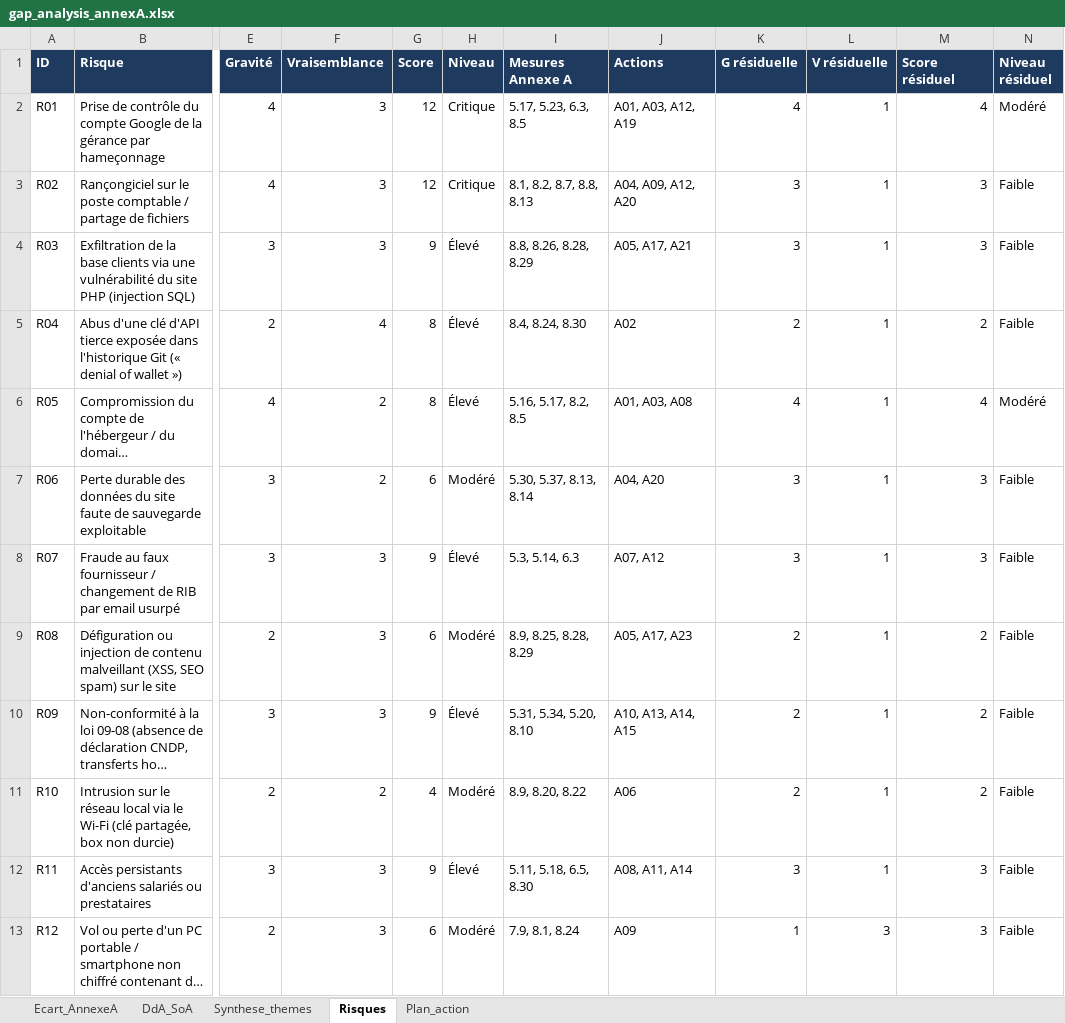
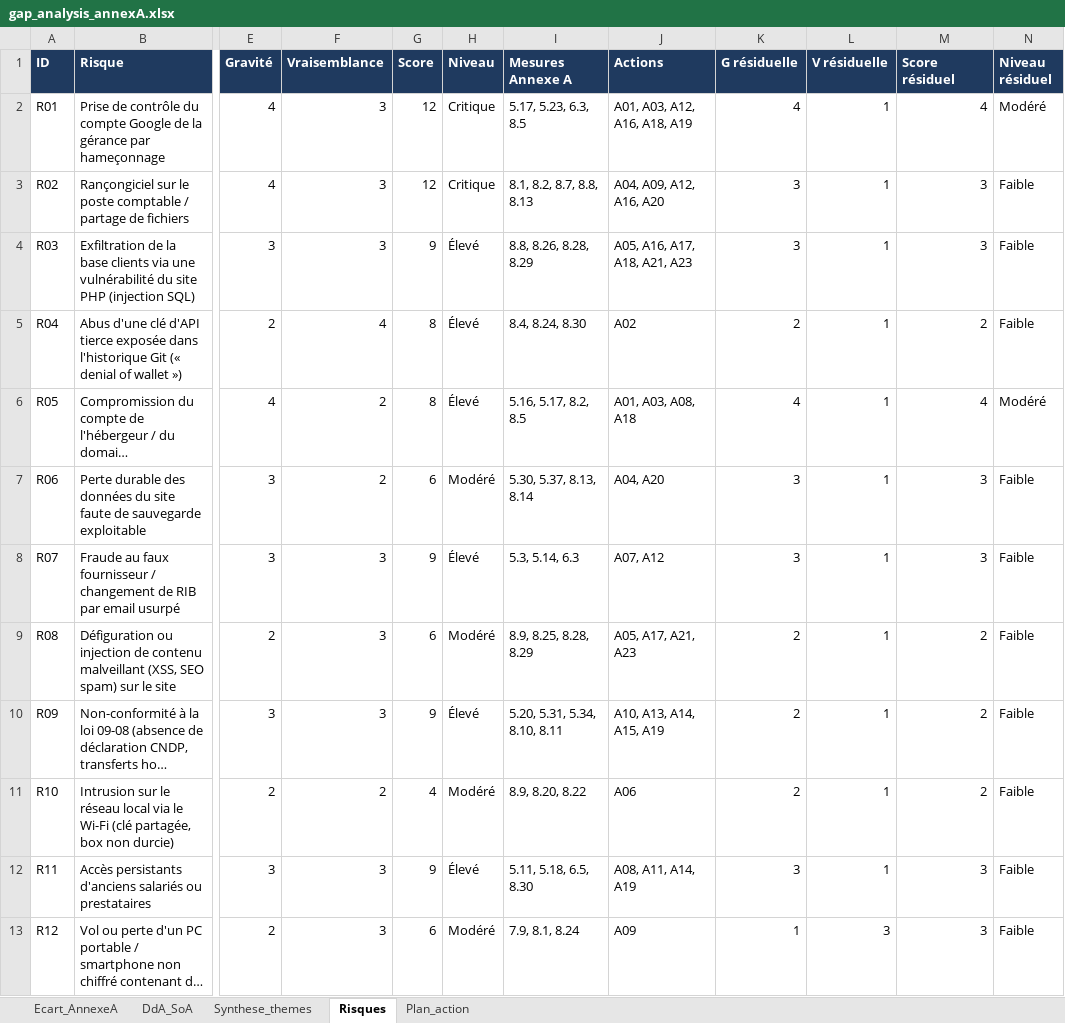
Before and after one commit to mohamedelds849-bit/grc-audit-pme, an Excel workbook: outputs/gap_analysis_annexA.xlsx, sheet Risques, drawn as a sheet; only a part is shown, gaps mark what is left out; long unchanged cells end in …; values as stored, in another font and other column widths than the file's, no borders; the diff names each change by its address in the sheet, - before the commit and + after, or states it on an @@ line.

```diff
--- a/outputs/gap_analysis_annexA.xlsx (sheet Risques)
+++ b/outputs/gap_analysis_annexA.xlsx (sheet Risques)
-J2 (Actions): A01, A03, A12, A19
+J2 (Actions): A01, A03, A12, A16, A18, A19
-J3 (Actions): A04, A09, A12, A20
+J3 (Actions): A04, A09, A12, A16, A20
-J4 (Actions): A05, A17, A21
+J4 (Actions): A05, A16, A17, A18, A21, A23
-J6 (Actions): A01, A03, A08
+J6 (Actions): A01, A03, A08, A18
-J9 (Actions): A05, A17, A23
+J9 (Actions): A05, A17, A21, A23
-I10 (Mesures Annexe A): 5.31, 5.34, 5.20, 8.10
+I10 (Mesures Annexe A): 5.20, 5.31, 5.34, 8.10, 8.11
-J10 (Actions): A10, A13, A14, A15
+J10 (Actions): A10, A13, A14, A15, A19
-J12 (Actions): A08, A11, A14
+J12 (Actions): A08, A11, A14, A19
```
Also changed, not shown: sheet Ecart_AnnexeA, sheet DdA_SoA, sheet Synthese_themes, sheet Plan_action, 15 other files.
